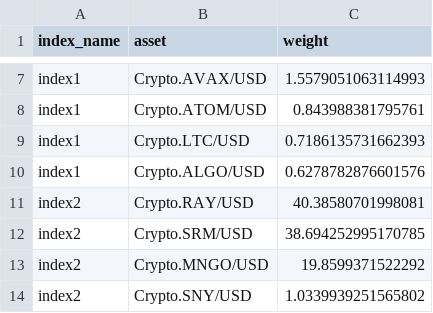
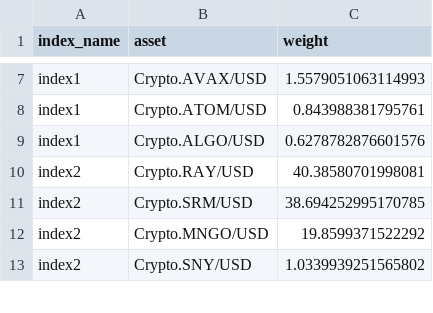
Before and after one commit to LoboSolitario/Furo, a CSV file: index.csv, drawn as a sheet; only a part is shown, gaps mark what is left out; the diff names each change by its address in the sheet, - before the commit and + after, or states it on an @@ line.

```diff
--- a/index.csv
+++ b/index.csv
-row 9: index1 | Crypto.LTC/USD | 0.7186135731662393
```
Also changed, not shown: out.csv, 13 other files.
